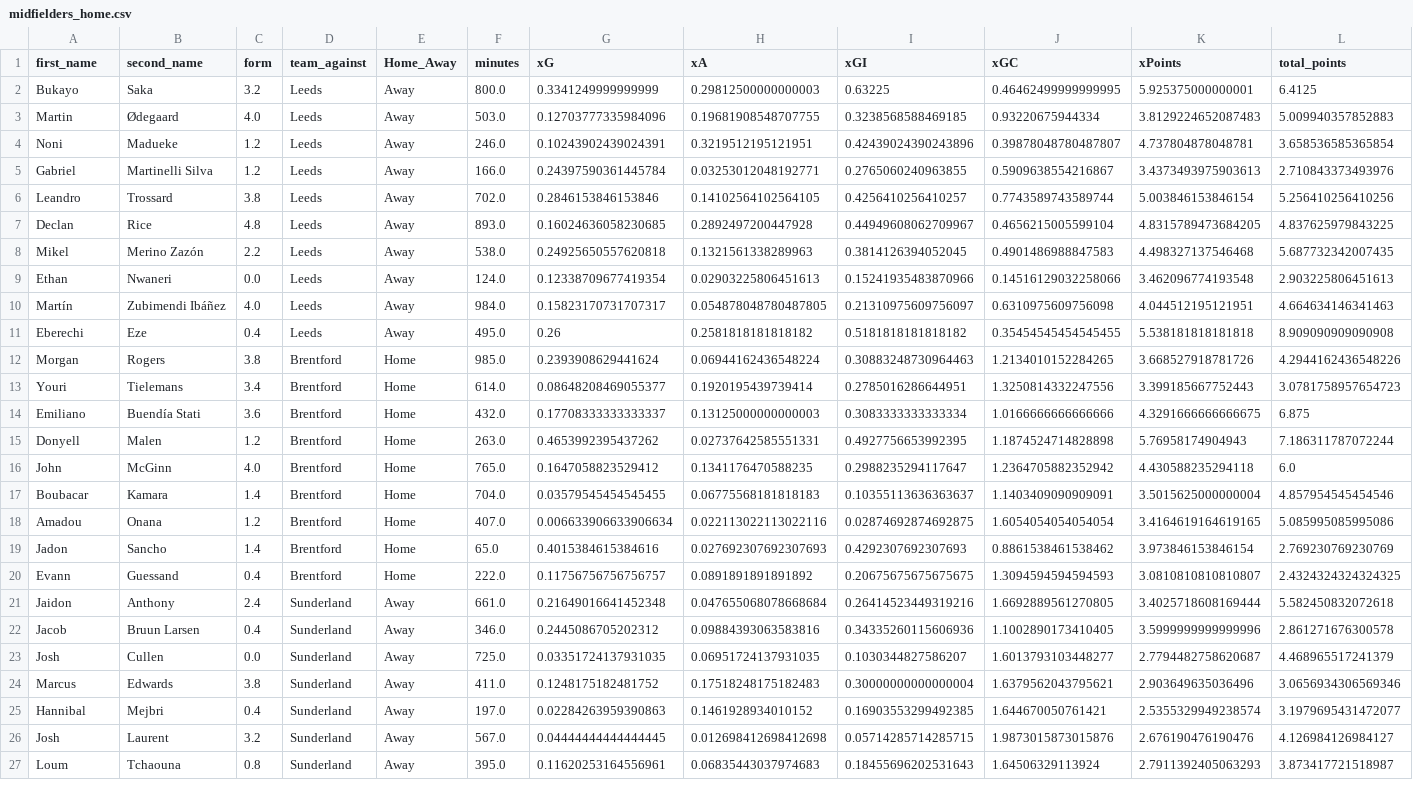
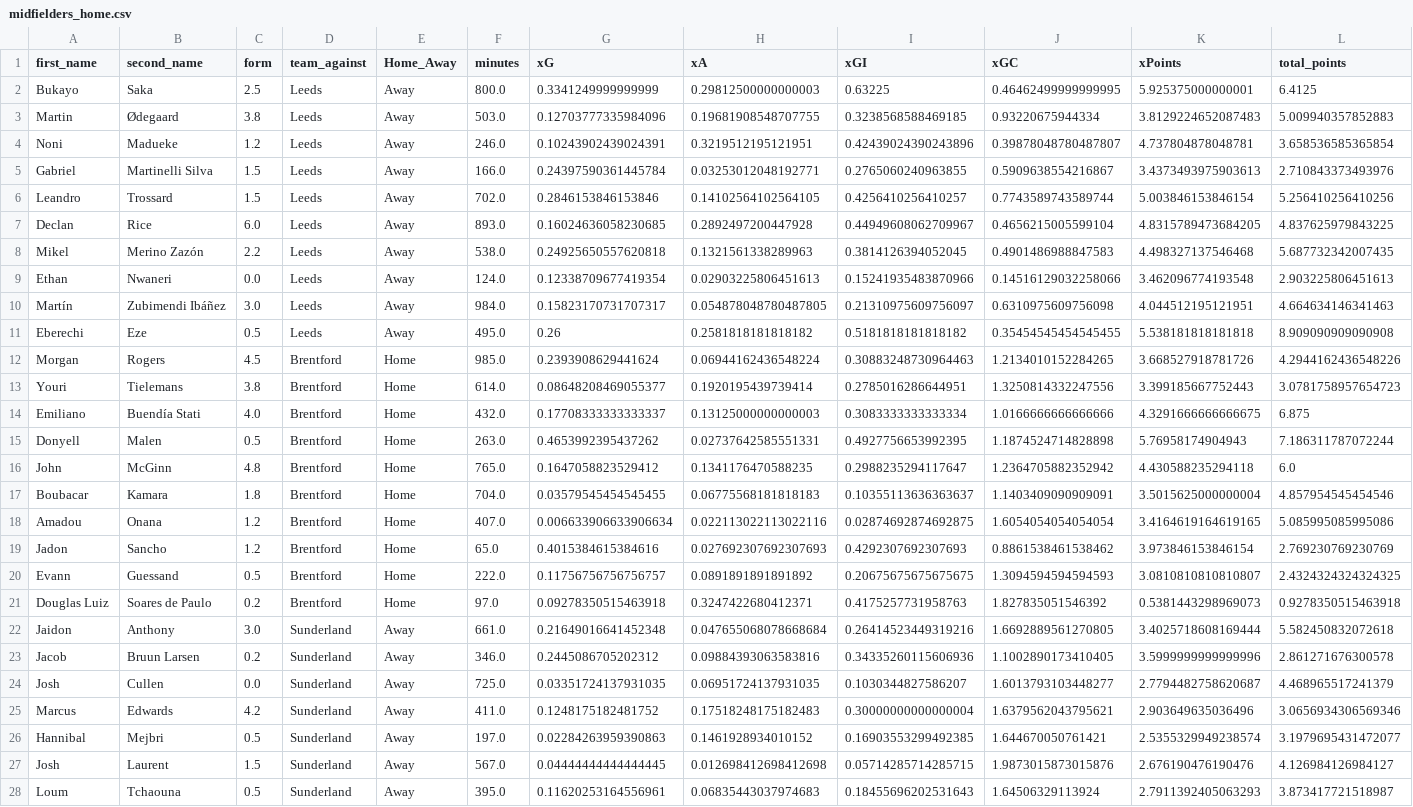
Before and after one commit to sarthakk88/FPL-Stats, a CSV file: data/midfielders_home.csv, drawn as a sheet; only a part is shown; addresses are those after the commit; rows hold the shown columns only; the diff covers the shown part only; the diff names each change by its address in the sheet, - before the commit and + after, or states it on an @@ line.

```diff
--- a/data/midfielders_home.csv
+++ b/data/midfielders_home.csv
-C2 (form): 3.2
+C2 (form): 2.5
-C3 (form): 4.0
+C3 (form): 3.8
-C5 (form): 1.2
+C5 (form): 1.5
-C6 (form): 3.8
+C6 (form): 1.5
-C7 (form): 4.8
+C7 (form): 6.0
-C10 (form): 4.0
+C10 (form): 3.0
-C11 (form): 0.4
+C11 (form): 0.5
-C12 (form): 3.8
+C12 (form): 4.5
-C13 (form): 3.4
+C13 (form): 3.8
-C14 (form): 3.6
+C14 (form): 4.0
-C15 (form): 1.2
+C15 (form): 0.5
-C16 (form): 4.0
+C16 (form): 4.8
-C17 (form): 1.4
+C17 (form): 1.8
-C19 (form): 1.4
+C19 (form): 1.2
-C20 (form): 0.4
+C20 (form): 0.5
+row 21: Douglas Luiz | Soares de Paulo | 0.2 | Brentford | Home | 97.0 | 0.09278350515463918 | 0.3247422680412371 | 0.4175257731958763 | 1.827835051546392 | 0.5381443298969073 | 0.9278350515463918
-C22 (form): 2.4
+C22 (form): 3.0
-C23 (form): 0.4
+C23 (form): 0.2
-C25 (form): 3.8
+C25 (form): 4.2
-C26 (form): 0.4
+C26 (form): 0.5
-C27 (form): 3.2
+C27 (form): 1.5
-C28 (form): 0.8
+C28 (form): 0.5
```
Also changed, not shown: 1 added row, 2 removed rows and 66 edited cells elsewhere in this file, data/midfielders_all.csv, data/midfielders_away.csv, 21 other files.
